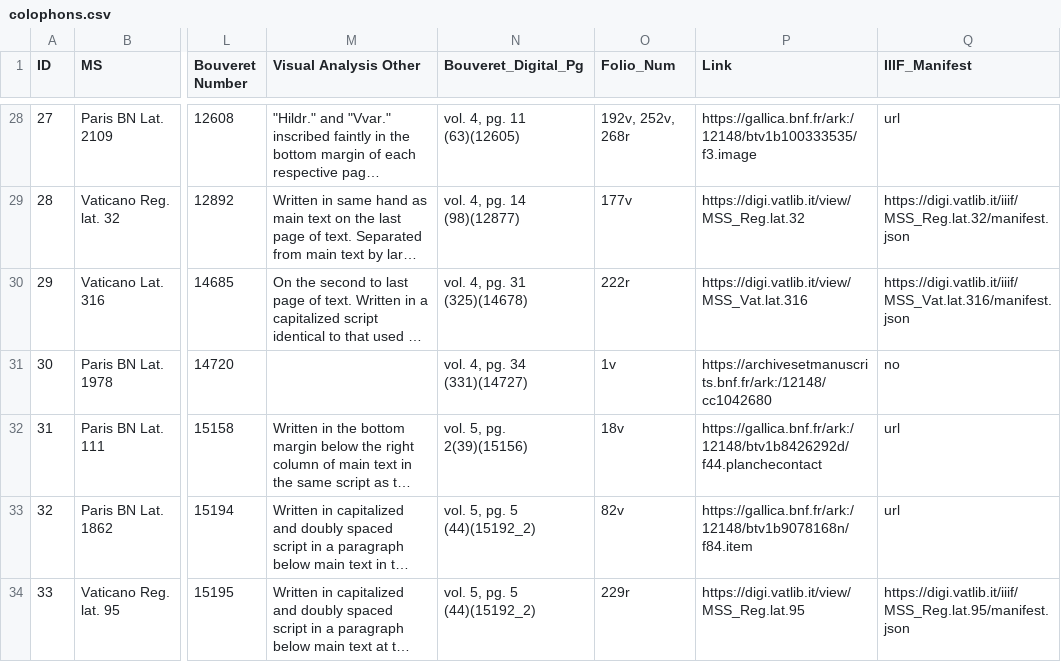
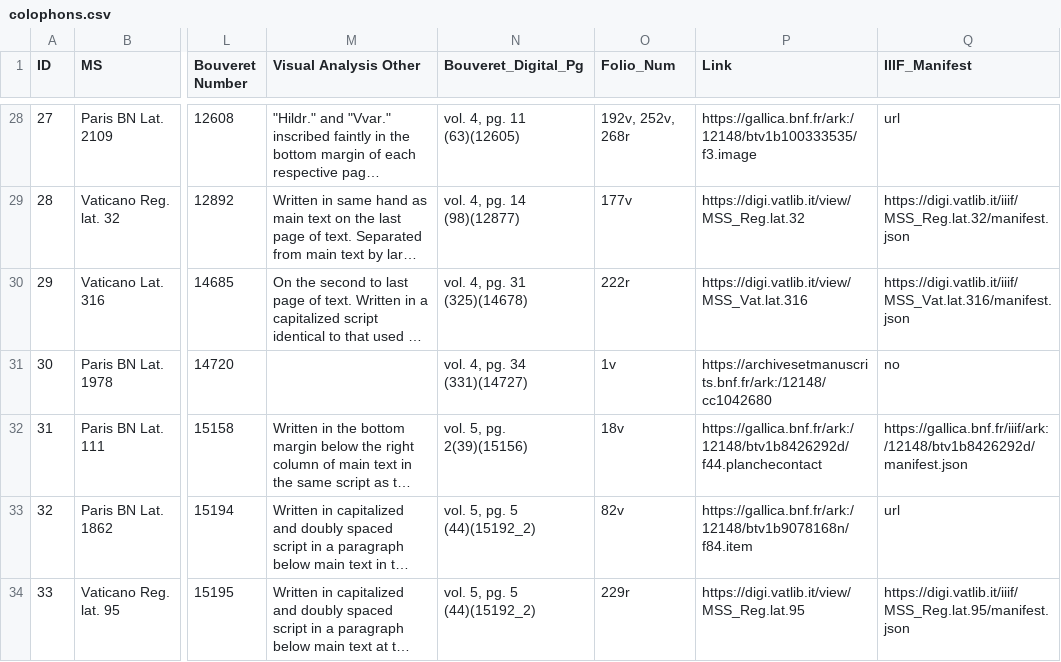
Before and after one commit to McGrawCenter/scripsit, a CSV file: _data/colophons.csv, drawn as a sheet; only a part is shown, gaps mark what is left out; long unchanged cells end in …; the diff names each change by its address in the sheet, - before the commit and + after, or states it on an @@ line.

Commit message:
data update

```diff
--- a/_data/colophons.csv
+++ b/_data/colophons.csv
-Q32 (IIIF_Manifest): url
+Q32 (IIIF_Manifest): https://gallica.bnf.fr/iiif/ark:/12148/btv1b8426292d/manifest.json
```
